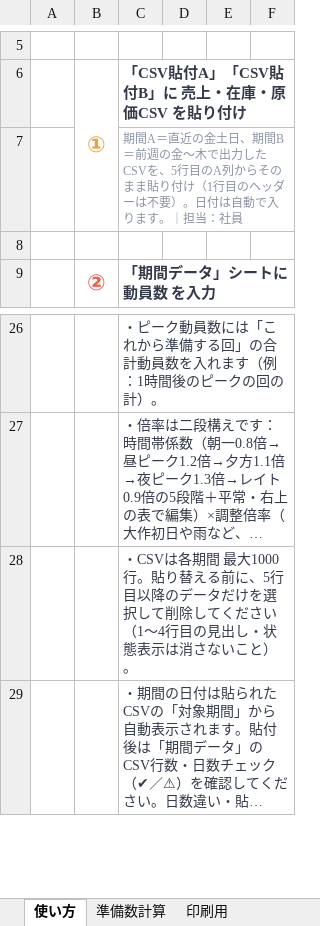
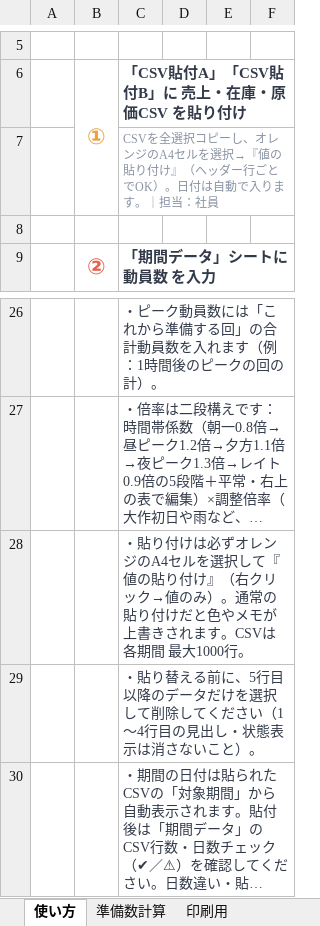
Before and after one commit to haruhisasasagawa/claude-code-practice, an Excel workbook: concession-prep/TOHO新宿_コンセッション準備数ツール.xlsx, sheet 使い方, drawn as a sheet; only a part is shown, gaps mark what is left out; long unchanged cells end in …; values as stored, in another font and other column widths than the file's, no borders; the diff names each change by its address in the sheet, - before the commit and + after, or states it on an @@ line.

```diff
--- a/concession-prep/TOHO新宿_コンセッション準備数ツール.xlsx (sheet 使い方)
+++ b/concession-prep/TOHO新宿_コンセッション準備数ツール.xlsx (sheet 使い方)
-C7: 期間A＝直近の金土日、期間B＝前週の金〜木で出力したCSVを、5行目のA列からそのまま貼り付け（1行目のヘッダーは不要）。日付…
+C7: CSVを全選択コピーし、オレンジのA4セルを選択→『値の貼り付け』（ヘッダー行ごとでOK）。日付…
-C28: ・CSVは各期間 最大1000行。貼り替える前に、5行目以降のデータだけを選択して削除してください（1〜4行目の見出し・状態表示は消さないこと）。
+C28: ・貼り付けは必ずオレンジのA4セルを選択して『値の貼り付け』（右クリック→値のみ）。通常の貼り付けだと色やメモが上書きされます。CSVは各期間 最大1000行。
+row 29:  |  | ・貼り替える前に、5行目以降のデータだけを選択して削除してください（1〜4行目の見出し・状態表示は消さないこと）。
```
Also changed, not shown: sheet CSV貼付A, sheet CSV貼付B, formulas that keep their value, 2 other files.
